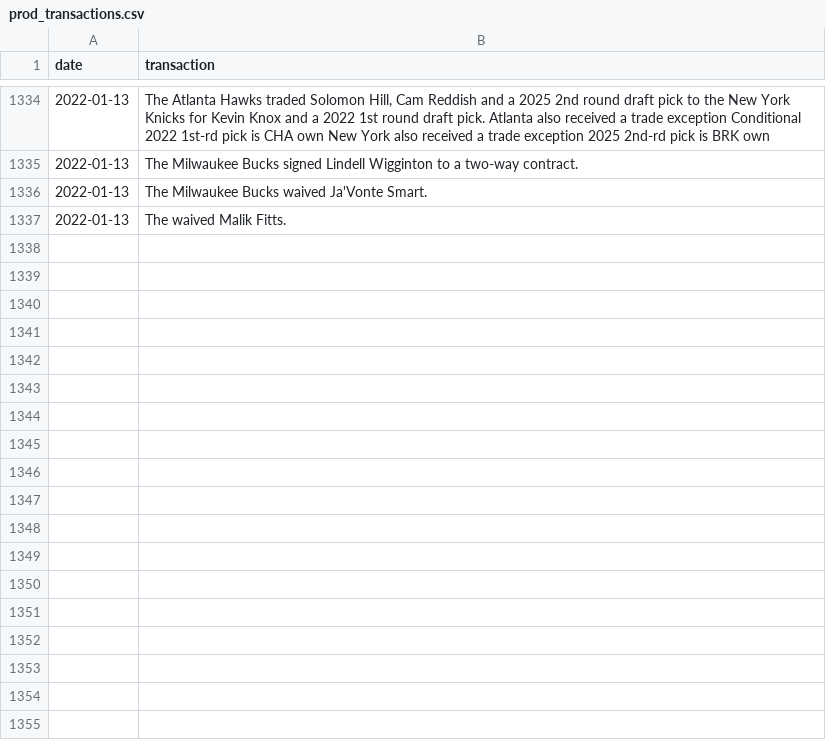
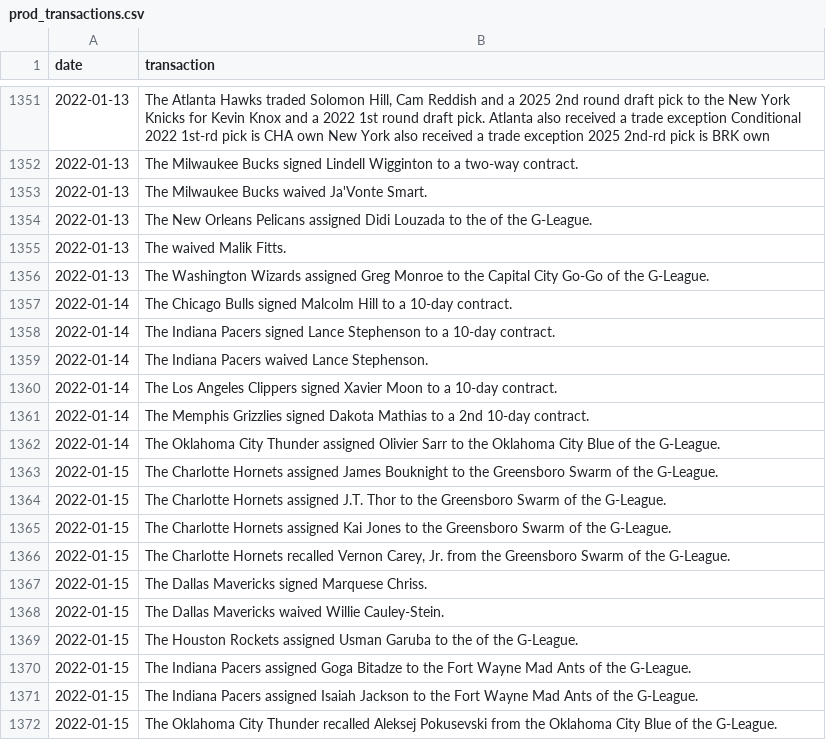
Before and after one commit to jyablonski/NBA-Dashboard, a CSV file: data/prod_transactions.csv, drawn as a sheet; only a part is shown, gaps mark what is left out; the diff covers the shown part only.

```diff
--- a/data/prod_transactions.csv
+++ b/data/prod_transactions.csv
@@ -1336,2 +1353,20 @@ date,transaction
 2022-01-13,The Milwaukee Bucks waived Ja'Vonte Smart.
+2022-01-13,The New Orleans Pelicans assigned Didi Louzada to the  of the G-League.
 2022-01-13,The  waived Malik Fitts.
+2022-01-13,The Washington Wizards assigned Greg Monroe to the Capital City Go-Go of the G-League.
+2022-01-14,The Chicago Bulls signed Malcolm Hill to a 10-day contract.
+2022-01-14,The Indiana Pacers signed Lance Stephenson to a 10-day contract.
+2022-01-14,The Indiana Pacers waived Lance Stephenson.
+2022-01-14,The Los Angeles Clippers signed Xavier Moon to a 10-day contract.
+2022-01-14,The Memphis Grizzlies signed Dakota Mathias to a 2nd 10-day contract.
+2022-01-14,The Oklahoma City Thunder assigned Olivier Sarr to the Oklahoma City Blue of the G-League.
+2022-01-15,The Charlotte Hornets assigned James Bouknight to the Greensboro Swarm of the G-League.
+2022-01-15,The Charlotte Hornets assigned J.T. Thor to the Greensboro Swarm of the G-League.
+2022-01-15,The Charlotte Hornets assigned Kai Jones to the Greensboro Swarm of the G-League.
+2022-01-15,"The Charlotte Hornets recalled Vernon Carey, Jr. from the Greensboro Swarm of the G-League."
+2022-01-15,The Dallas Mavericks signed Marquese Chriss.
+2022-01-15,The Dallas Mavericks waived Willie Cauley-Stein.
+2022-01-15,The Houston Rockets assigned Usman Garuba to the  of the G-League.
+2022-01-15,The Indiana Pacers assigned Goga Bitadze to the Fort Wayne Mad Ants of the G-League.
+2022-01-15,The Indiana Pacers assigned Isaiah Jackson to the Fort Wayne Mad Ants of the G-League.
+2022-01-15,The Oklahoma City Thunder recalled Aleksej Pokusevski from the Oklahoma City Blue of the G-League.
```
Also changed, not shown: 34 added rows elsewhere in this file, data/prod_contract_value_analysis.csv, data/prod_injuries.csv, 24 other files.
